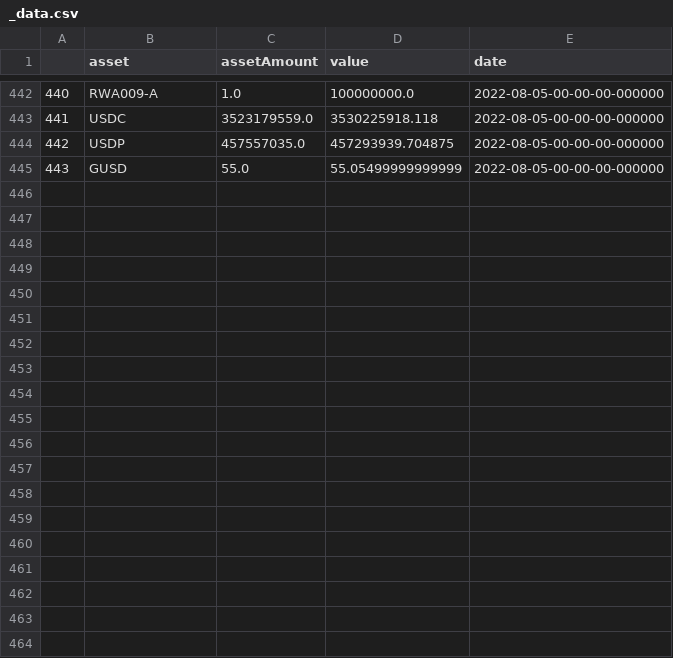
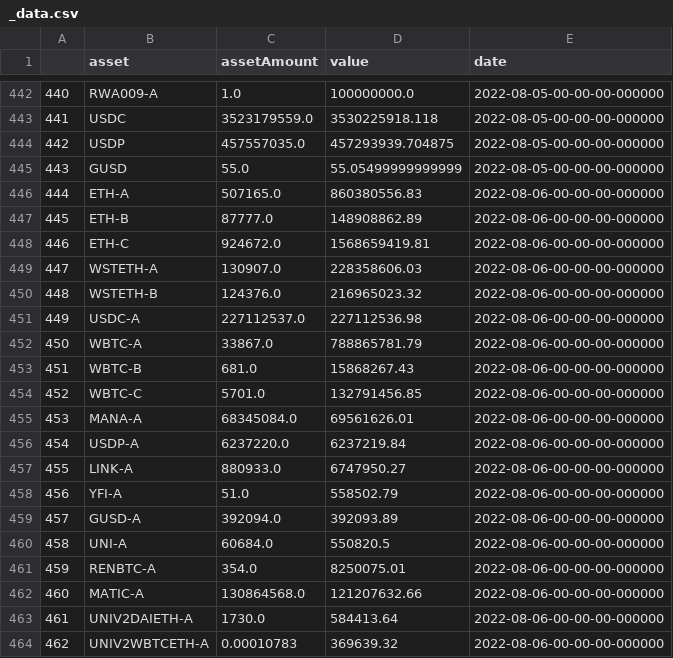
Before and after one commit to Jacob-Pang/markets_database, a CSV file: cryptocurrency/coin_reserves/dai_reserves/_data.csv, drawn as a sheet; only a part is shown, gaps mark what is left out; the diff covers the shown part only; the diff names each change by its address in the sheet, - before the commit and + after, or states it on an @@ line.

```diff
--- a/cryptocurrency/coin_reserves/dai_reserves/_data.csv
+++ b/cryptocurrency/coin_reserves/dai_reserves/_data.csv
+row 446: 444 | ETH-A | 507165.0 | 860380556.83 | 2022-08-06-00-00-00-000000
+row 447: 445 | ETH-B | 87777.0 | 148908862.89 | 2022-08-06-00-00-00-000000
+row 448: 446 | ETH-C | 924672.0 | 1568659419.81 | 2022-08-06-00-00-00-000000
+row 449: 447 | WSTETH-A | 130907.0 | 228358606.03 | 2022-08-06-00-00-00-000000
+row 450: 448 | WSTETH-B | 124376.0 | 216965023.32 | 2022-08-06-00-00-00-000000
+row 451: 449 | USDC-A | 227112537.0 | 227112536.98 | 2022-08-06-00-00-00-000000
+row 452: 450 | WBTC-A | 33867.0 | 788865781.79 | 2022-08-06-00-00-00-000000
+row 453: 451 | WBTC-B | 681.0 | 15868267.43 | 2022-08-06-00-00-00-000000
+row 454: 452 | WBTC-C | 5701.0 | 132791456.85 | 2022-08-06-00-00-00-000000
+row 455: 453 | MANA-A | 68345084.0 | 69561626.01 | 2022-08-06-00-00-00-000000
+row 456: 454 | USDP-A | 6237220.0 | 6237219.84 | 2022-08-06-00-00-00-000000
+row 457: 455 | LINK-A | 880933.0 | 6747950.27 | 2022-08-06-00-00-00-000000
+row 458: 456 | YFI-A | 51.0 | 558502.79 | 2022-08-06-00-00-00-000000
+row 459: 457 | GUSD-A | 392094.0 | 392093.89 | 2022-08-06-00-00-00-000000
+row 460: 458 | UNI-A | 60684.0 | 550820.5 | 2022-08-06-00-00-00-000000
+row 461: 459 | RENBTC-A | 354.0 | 8250075.01 | 2022-08-06-00-00-00-000000
+row 462: 460 | MATIC-A | 130864568.0 | 121207632.66 | 2022-08-06-00-00-00-000000
+row 463: 461 | UNIV2DAIETH-A | 1730.0 | 584413.64 | 2022-08-06-00-00-00-000000
+row 464: 462 | UNIV2WBTCETH-A | 0.00010783 | 369639.32 | 2022-08-06-00-00-00-000000
```
Also changed, not shown: 17 added rows elsewhere in this file.
